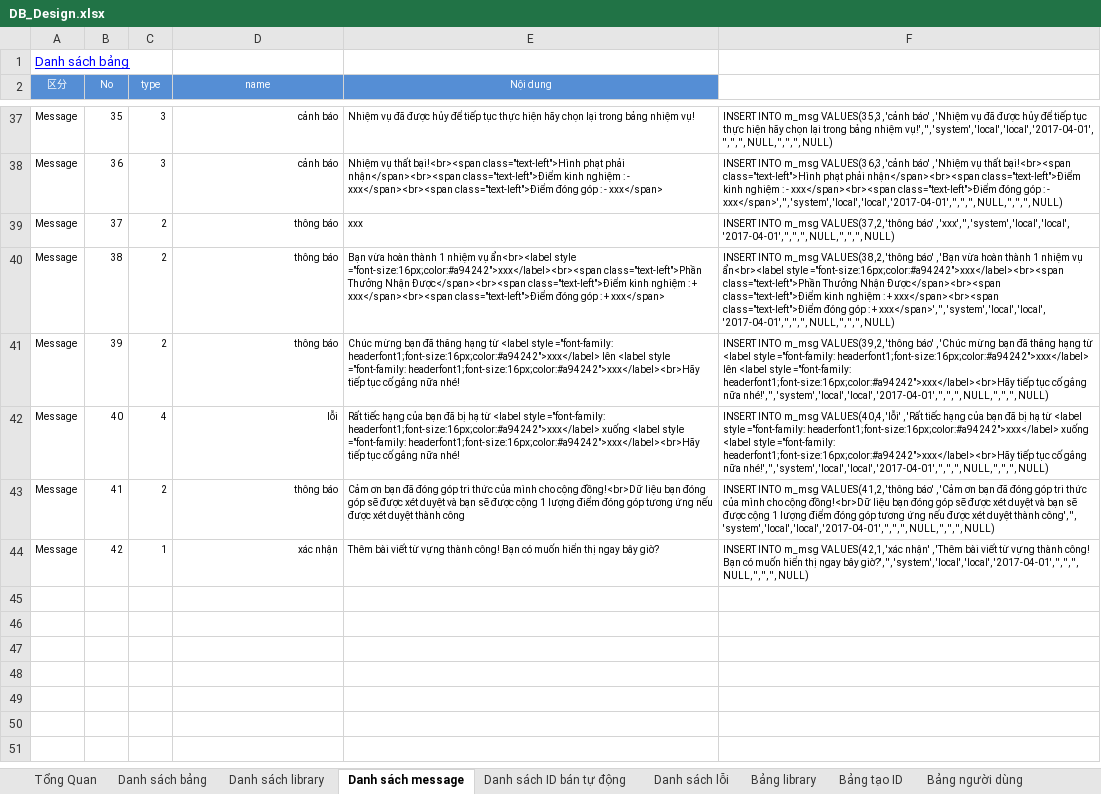
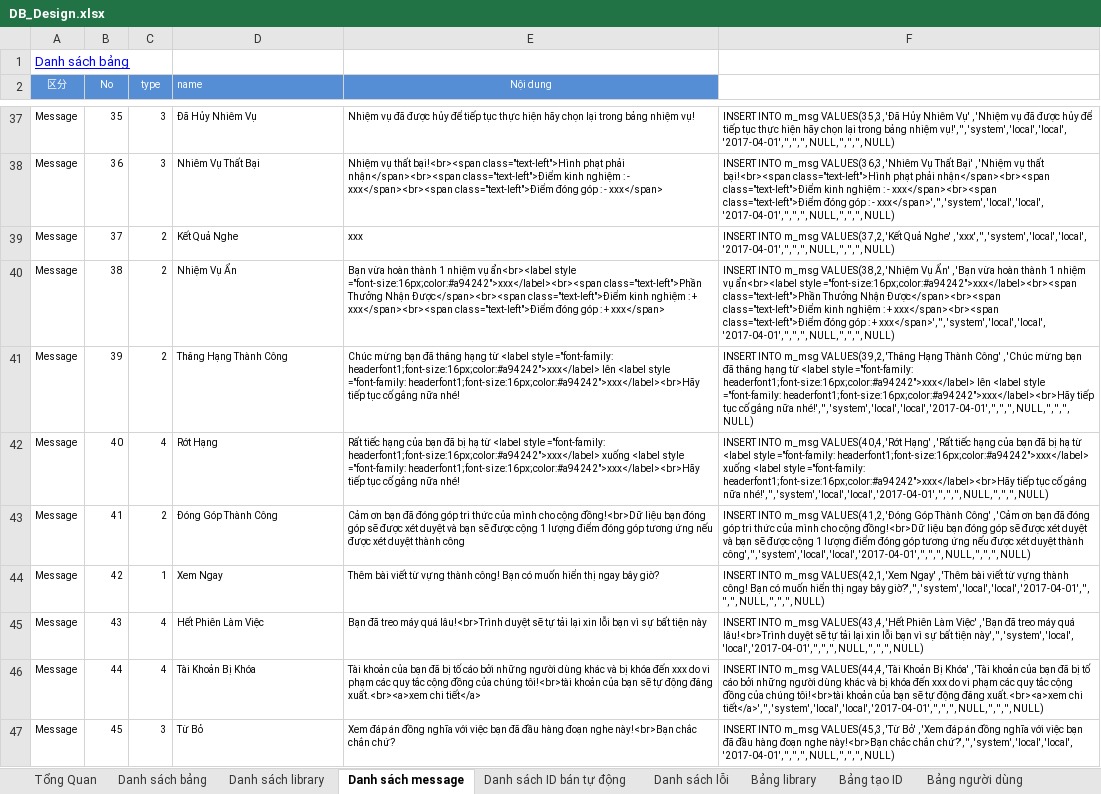
Before and after one commit to ndq809/aaaaaaaaaaaaaaaaaa, an Excel workbook: Docs/DB_Design/DB_Design.xlsx, sheet Danh sách message, drawn as a sheet; only a part is shown, gaps mark what is left out; values as stored, in another font and other column widths than the file's, no borders; the diff covers the shown part only; the diff names each change by its address in the sheet, - before the commit and + after, or states it on an @@ line.

```diff
--- a/Docs/DB_Design/DB_Design.xlsx (sheet Danh sách message)
+++ b/Docs/DB_Design/DB_Design.xlsx (sheet Danh sách message)
-D2 alignment: center
+D2 alignment: left
-D37:D44 alignment: right
+D37:D44 alignment: left
-D37 (name): cảnh báo
+D37 (name): Đã Hủy Nhiêm Vụ
-F37: …m_msg VALUES(35,3, 'cảnh báo' , 'Nhiệm…
+F37: …m_msg VALUES(35,3, 'Đã Hủy Nhiêm Vụ' , 'Nhiệm…
-D38 (name): cảnh báo
+D38 (name): Nhiêm Vụ Thất Bại
-F38: …m_msg VALUES(36,3, 'cảnh báo' , 'Nhiệm…
+F38: …m_msg VALUES(36,3, 'Nhiêm Vụ Thất Bại' , 'Nhiệm…
-D39 (name): thông báo
+D39 (name): Kết Quả Nghe
-F39: …m_msg VALUES(37,2, 'thông báo' , 'xxx',…
+F39: …m_msg VALUES(37,2, 'Kết Quả Nghe' , 'xxx',…
-D40 (name): thông báo
+D40 (name): Nhiệm Vụ Ẩn
-F40: …m_msg VALUES(38,2, 'thông báo' , 'Bạn…
+F40: …m_msg VALUES(38,2, 'Nhiệm Vụ Ẩn' , 'Bạn…
-D41 (name): thông báo
+D41 (name): Thăng Hạng Thành Công
-F41: …m_msg VALUES(39,2, 'thông báo' , 'Chúc…
+F41: …m_msg VALUES(39,2, 'Thăng Hạng Thành Công' , 'Chúc…
-D42 (name): lỗi
+D42 (name): Rớt Hạng
-F42: …m_msg VALUES(40,4, 'lỗi' , 'Rất…
+F42: …m_msg VALUES(40,4, 'Rớt Hạng' , 'Rất…
-D43 (name): thông báo
+D43 (name): Đóng Góp Thành Công
-F43: …m_msg VALUES(41,2, 'thông báo' , 'Cảm…
+F43: …m_msg VALUES(41,2, 'Đóng Góp Thành Công' , 'Cảm…
-D44 (name): xác nhận
+D44 (name): Xem Ngay
-F44: …m_msg VALUES(42,1, 'xác nhận' , 'Thêm…
+F44: …m_msg VALUES(42,1, 'Xem Ngay' , 'Thêm…
+row 45: Message | 43 | 4 | Hết Phiên Làm Việc | Bạn đã treo máy quá lâu!<br>Trình duyệt sẽ tự tải lại xin lỗi bạn vì sự bất tiện này | INSERT INTO m_msg VALUES(43,4, 'Hết Phiên Làm Việc' , 'Bạn đã treo máy quá lâu!<br>Trình duyệt sẽ tự tải lại xin lỗi bạn vì sự bất tiện này', '', 'system', 'local', 'local', '2017-04-01', '', '', '', NULL, '', '', '', NULL)
+row 46: Message | 44 | 4 | Tài Khoản Bị Khóa | Tài khoản của bạn đã bị tố cáo bởi những người dùng khác và bị khóa đến xxx do vi phạm các quy tắc cộng đồng của chúng tôi!<br>tài khoản của bạn sẽ tự động đăng xuất.<br><a>xem chi tiết</a> | INSERT INTO m_msg VALUES(44,4, 'Tài Khoản Bị Khóa' , 'Tài khoản của bạn đã bị tố cáo bởi những người dùng khác và bị khóa đến xxx do vi phạm các quy tắc cộng đồng của chúng tôi!<br>tài khoản của bạn sẽ tự động đăng xuất.<br><a>xem chi tiết</a>', '', 'system', 'local', 'local', '2017-04-01', '', '', '', NULL, '', '', '', NULL)
+row 47: Message | 45 | 3 | Từ Bỏ | Xem đáp án đồng nghĩa với việc bạn đã đầu hàng đoạn nghe này!<br>Bạn chắc chắn chứ? | INSERT INTO m_msg VALUES(45,3, 'Từ Bỏ' , 'Xem đáp án đồng nghĩa với việc bạn đã đầu hàng đoạn nghe này!<br>Bạn chắc chắn chứ?', '', 'system', 'local', 'local', '2017-04-01', '', '', '', NULL, '', '', '', NULL)
```
Also changed, not shown: 68 edited cells and cell formats elsewhere in this sheet, 4 other files.
